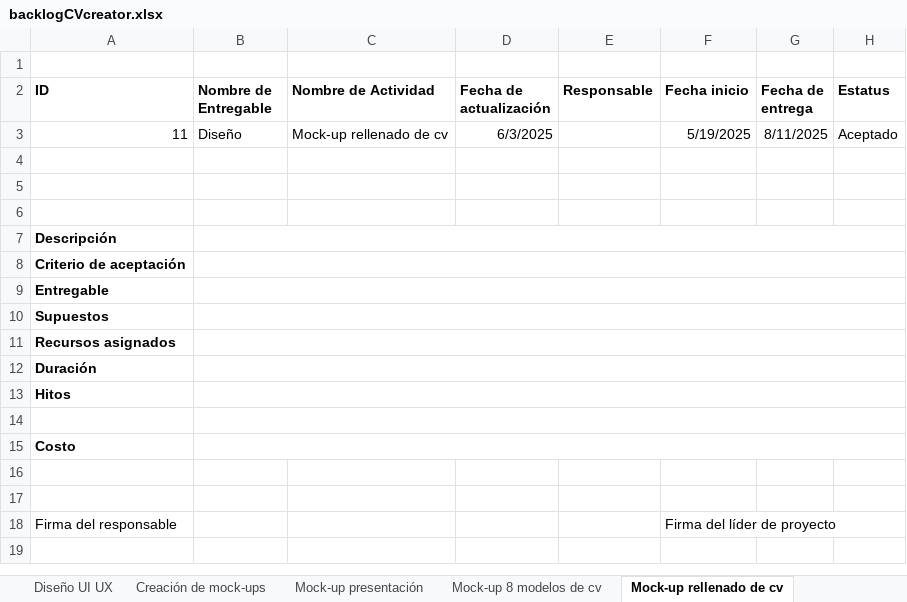
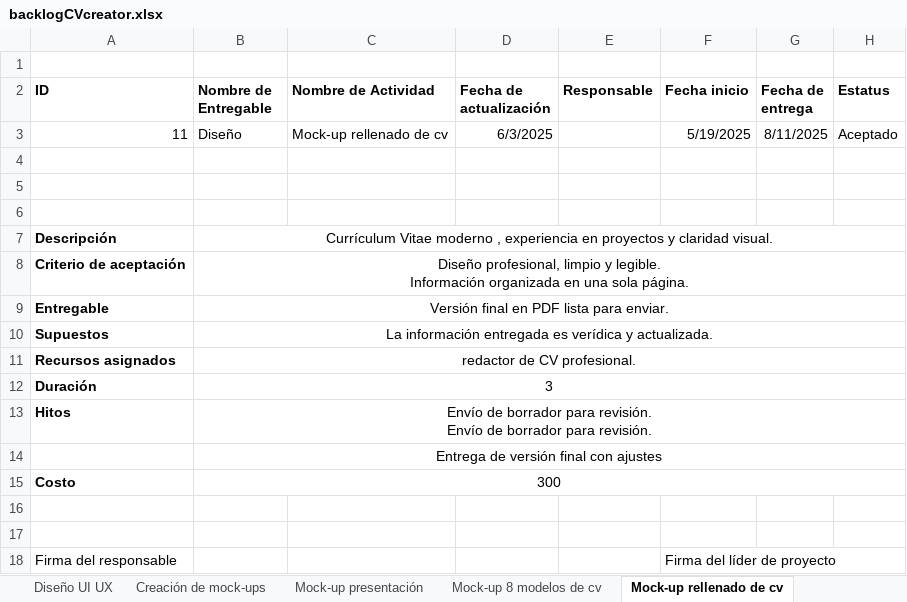
Before and after one commit to AndresBreceda/AdministracionHumberto, an Excel workbook: backlogCVcreator.xlsx, sheet Mock-up rellenado de cv, drawn as a sheet; values as stored, in another font and other column widths than the file's, no borders; charts and pictures not drawn; ↵ is a line break in a cell; the diff names each change by its address in the sheet, - before the commit and + after, or states it on an @@ line.

```diff
--- a/backlogCVcreator.xlsx (sheet Mock-up rellenado de cv)
+++ b/backlogCVcreator.xlsx (sheet Mock-up rellenado de cv)
-B7 (Nombre de Entregable): (empty)
+B7 (Nombre de Entregable): Currículum Vitae moderno , experiencia en proyectos y claridad visual.
-B8 (Nombre de Entregable): (empty)
+B8 (Nombre de Entregable): Diseño profesional, limpio y legible. ↵ Información organizada en una sola página.
-B9 (Nombre de Entregable): (empty)
+B9 (Nombre de Entregable): Versión final en PDF lista para enviar.
-B10 (Nombre de Entregable): (empty)
+B10 (Nombre de Entregable): La información entregada es verídica y actualizada.
-B11 (Nombre de Entregable): (empty)
+B11 (Nombre de Entregable): redactor de CV profesional.
-B12 (Nombre de Entregable): (empty)
+B12 (Nombre de Entregable): 3
-B13 (Nombre de Entregable): (empty)
+B13 (Nombre de Entregable): Envío de borrador para revisión. ↵ Envío de borrador para revisión.
-B14 (Nombre de Entregable): (empty)
+B14 (Nombre de Entregable): Entrega de versión final con ajustes
-B15 (Nombre de Entregable): (empty)
+B15 (Nombre de Entregable): 300
```
Also changed, not shown: sheet Crear documentación, sheet Unitarias, sheet Seguridad, sheet Mock-up descarga, sheet Mock-up 8 modelos de cv, sheet Mock-up presentación, other sheet tabs, charts or pictures.
